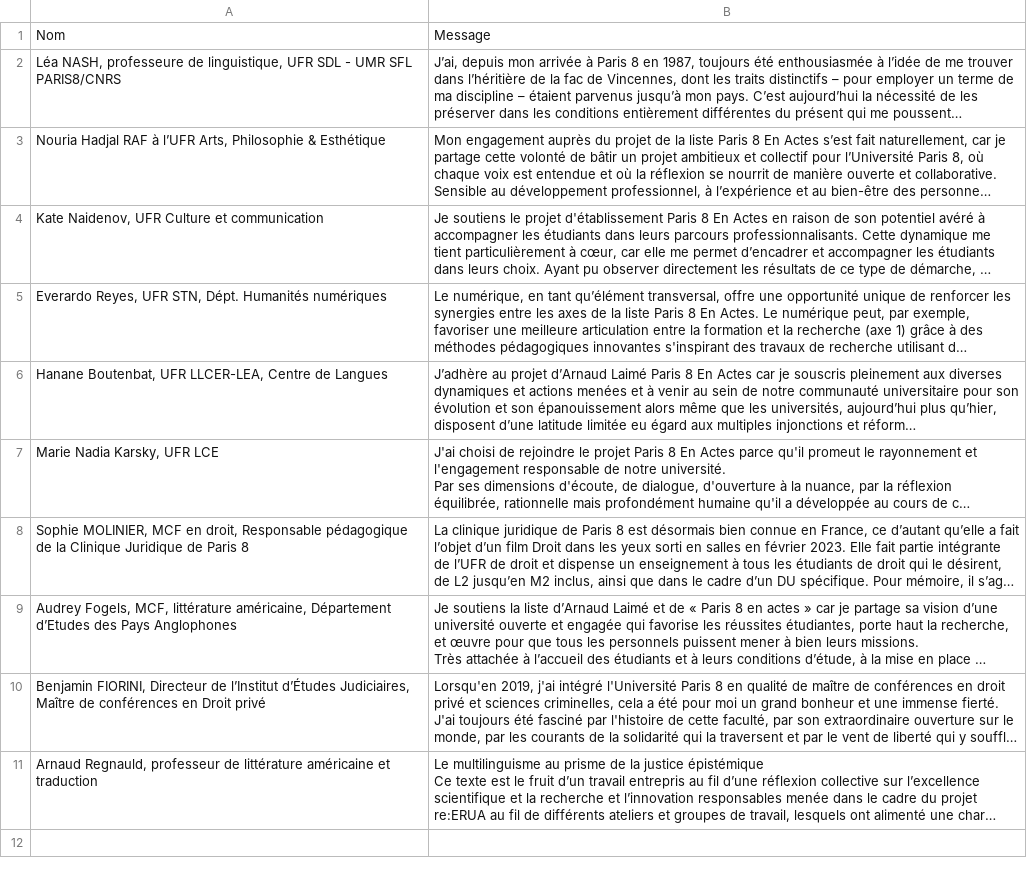
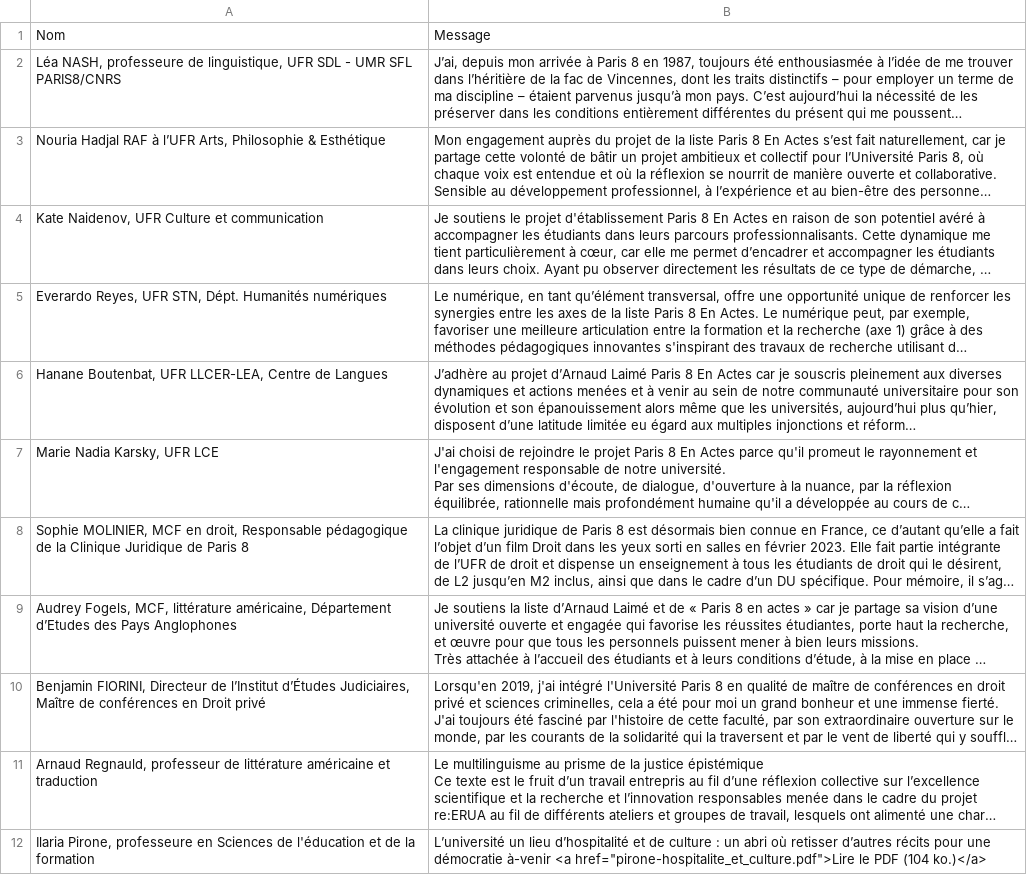
Before and after one commit to paris8enactes/siteweb, a CSV file: messages.csv, drawn as a sheet; long unchanged cells end in …; the diff names each change by its address in the sheet, - before the commit and + after, or states it on an @@ line.

```diff
--- a/messages.csv
+++ b/messages.csv
+row 12: Ilaria Pirone, professeure en Sciences de l'éducation et de la formation | L’université un lieu d’hospitalité et de culture : un abri où retisser d’autres récits pour une démocratie à-venir <a href="pirone-hospitalite_et_culture.pdf">Lire le PDF (104 ko.)</a>
```
Also changed, not shown: data.csv, 2 other files.
